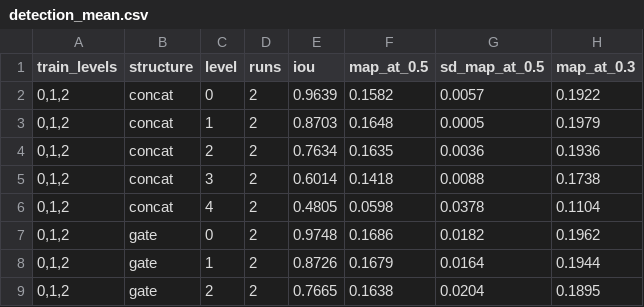
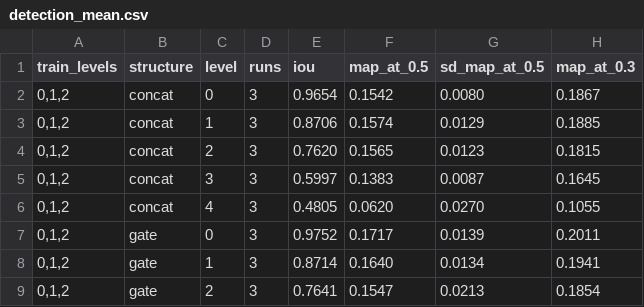
Before and after one commit to WANGliulan/severity-coverage-bev, a CSV file: results/tables/detection_mean.csv, drawn as a sheet; only a part is shown; the diff covers the shown part only.

```diff
--- a/results/tables/detection_mean.csv
+++ b/results/tables/detection_mean.csv
@@ -1,9 +1,9 @@
 train_levels,structure,level,runs,iou,map_at_0.5,sd_map_at_0.5,map_at_0.3
-"0,1,2",concat,0,2,0.9639,0.1582,0.0057,0.1922
-"0,1,2",concat,1,2,0.8703,0.1648,0.0005,0.1979
-"0,1,2",concat,2,2,0.7634,0.1635,0.0036,0.1936
-"0,1,2",concat,3,2,0.6014,0.1418,0.0088,0.1738
-"0,1,2",concat,4,2,0.4805,0.0598,0.0378,0.1104
-"0,1,2",gate,0,2,0.9748,0.1686,0.0182,0.1962
-"0,1,2",gate,1,2,0.8726,0.1679,0.0164,0.1944
-"0,1,2",gate,2,2,0.7665,0.1638,0.0204,0.1895
+"0,1,2",concat,0,3,0.9654,0.1542,0.0080,0.1867
+"0,1,2",concat,1,3,0.8706,0.1574,0.0129,0.1885
+"0,1,2",concat,2,3,0.7620,0.1565,0.0123,0.1815
+"0,1,2",concat,3,3,0.5997,0.1383,0.0087,0.1645
+"0,1,2",concat,4,3,0.4805,0.0620,0.0270,0.1055
+"0,1,2",gate,0,3,0.9752,0.1717,0.0139,0.2011
+"0,1,2",gate,1,3,0.8714,0.1640,0.0134,0.1941
+"0,1,2",gate,2,3,0.7641,0.1547,0.0213,0.1854
```
Also changed, not shown: 59 edited cells elsewhere in this file, results/tables/detection_runs.csv, results/tables/fusion_mean.csv, 18 other files.
